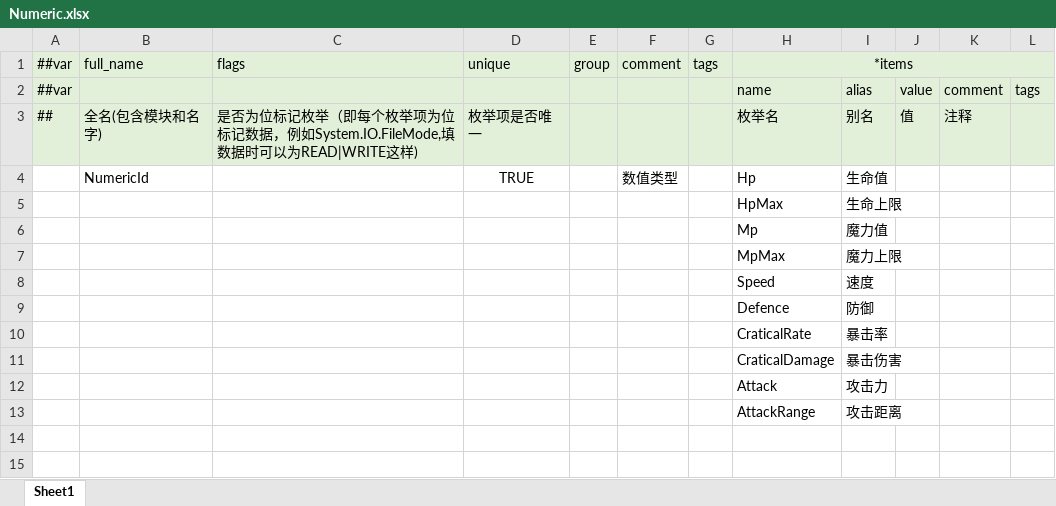
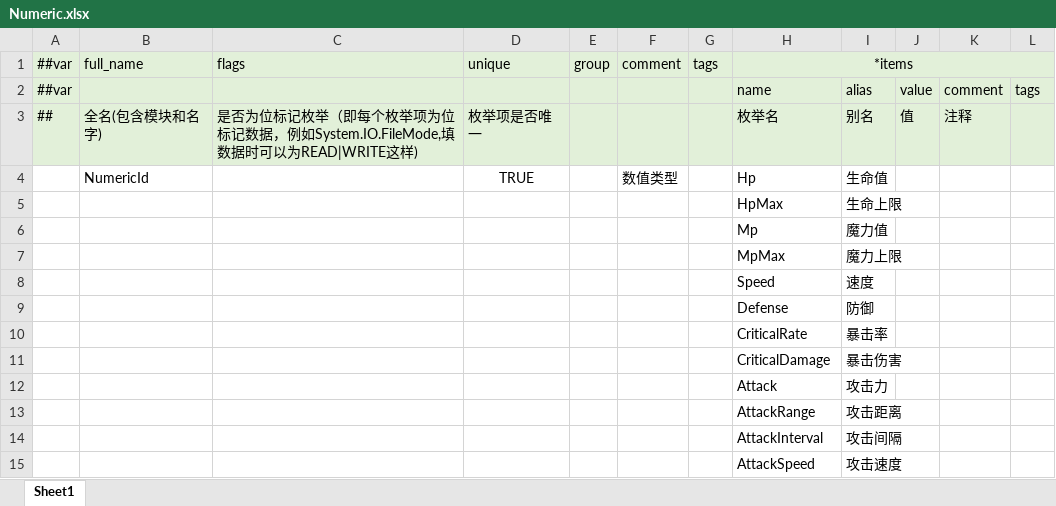
Before and after one commit to kteong1012/Amaterasu, an Excel workbook: Config/Datas/Numeric.xlsx, sheet Sheet1, drawn as a sheet; values as stored, in another font and other column widths than the file's, no borders; the diff names each change by its address in the sheet, - before the commit and + after, or states it on an @@ line.

```diff
--- a/Config/Datas/Numeric.xlsx (sheet Sheet1)
+++ b/Config/Datas/Numeric.xlsx (sheet Sheet1)
-H9 (*items): Defence
+H9 (*items): Defense
-H10 (*items): CraticalRate
+H10 (*items): CriticalRate
-H11 (*items): CraticalDamage
+H11 (*items): CriticalDamage
+row 14:  |  |  |  |  |  |  | AttackInterval | 攻击间隔
+row 15:  |  |  |  |  |  |  | AttackSpeed | 攻击速度
```
Also changed, not shown: Config/Datas/Unit.xlsx, 25 other files.
